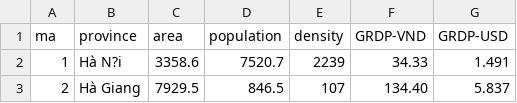
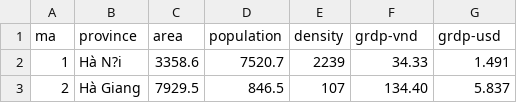
Before and after one commit to phlng241/lab3, a CSV file: vn-provinces-data.csv, drawn as a sheet; only a part is shown.

Commit message:
Update vn-provinces-data.csv

```diff
--- a/vn-provinces-data.csv
+++ b/vn-provinces-data.csv
@@ -1,2 +1,2 @@
-ma,province,area,population,density,GRDP-VND,GRDP-USD
+ma,province,area,population,density,grdp-vnd,grdp-usd
 1,Hà N?i,3358.6,7520.7,2239,"34.33",1.491
```
